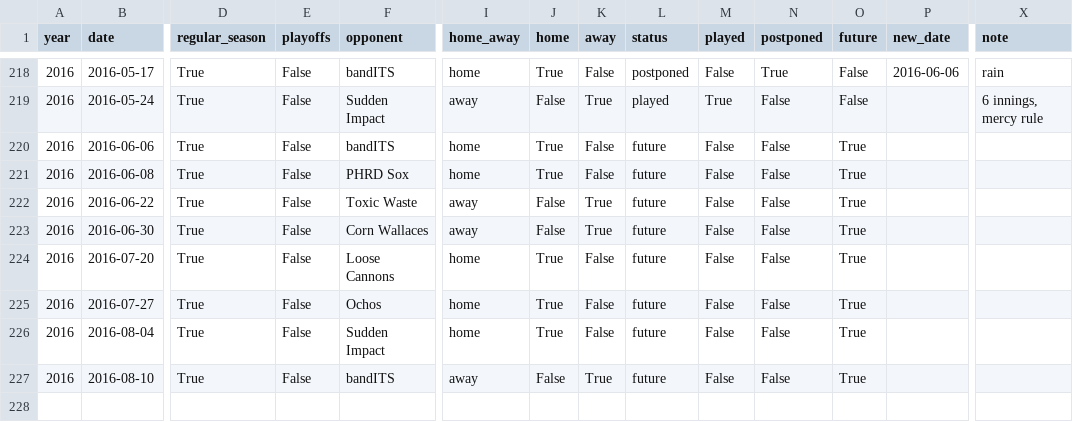
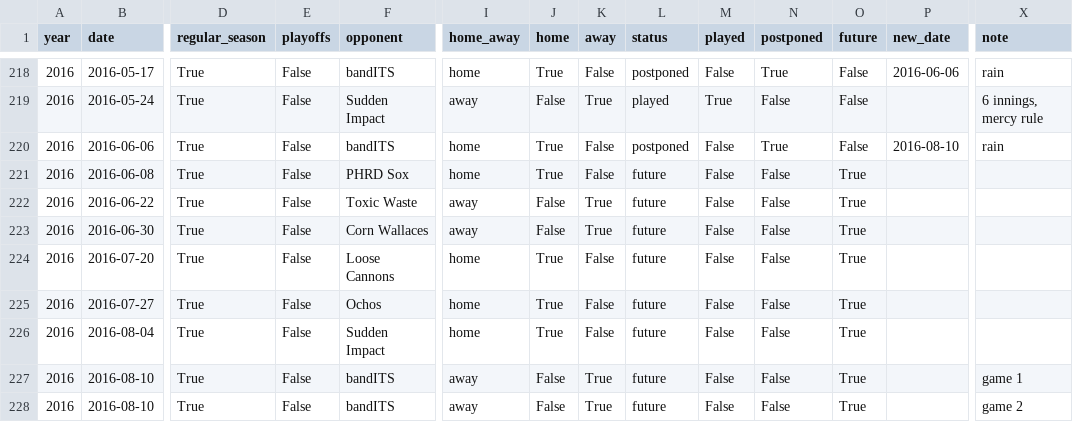
Before and after one commit to standarderrors/standarderrors.github.io, a TSV file: data/games.tsv, drawn as a sheet; only a part is shown, gaps mark what is left out; rows hold the shown columns only; the diff names each change by its address in the sheet, - before the commit and + after, or states it on an @@ line.

Commit message:
Updated with results of latest game.

```diff
--- a/data/games.tsv
+++ b/data/games.tsv
-L220 (status): future
+L220 (status): postponed
-N220 (postponed): False
+N220 (postponed): True
-O220 (future): True
+O220 (future): False
-P220 (new_date): (empty)
+P220 (new_date): 2016-08-10
-X220 (note): (empty)
+X220 (note): rain
-X227 (note): (empty)
+X227 (note): game 1
+row 228: 2016 | 2016-08-10 | True | False | bandITS | away | False | True | future | False | False | True |  | game 2
```
Also changed, not shown: data/games_input.tsv.
